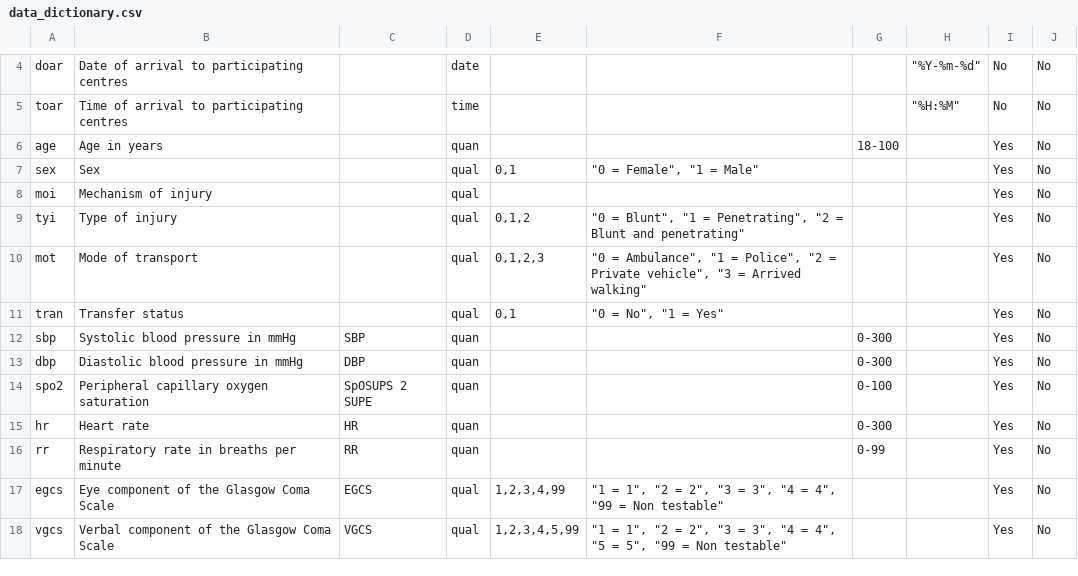
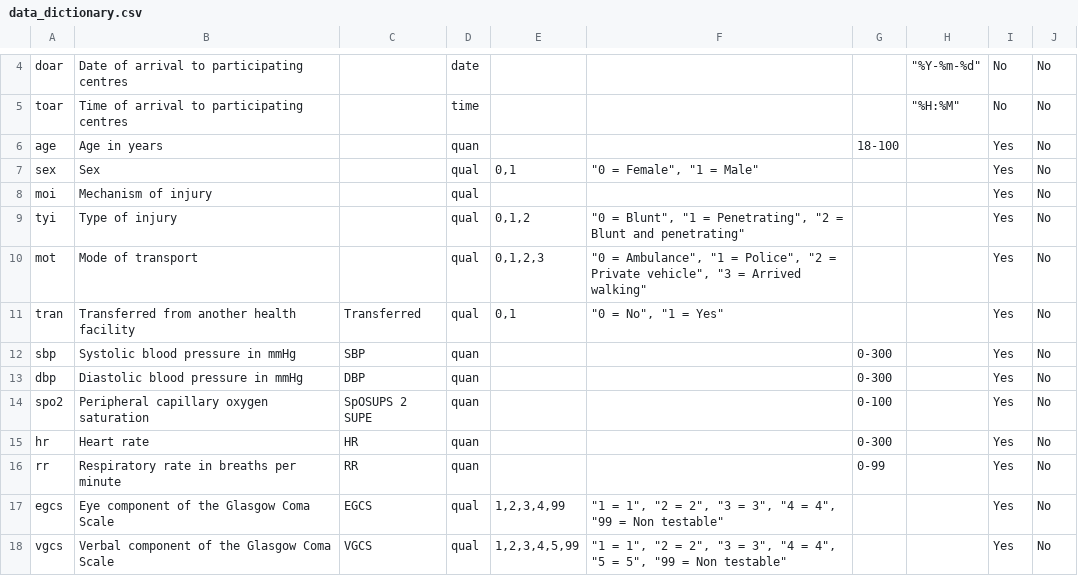
Before and after one commit to itslwg/superlearnerr, a CSV file: extdata/data_dictionary.csv, drawn as a sheet; only a part is shown, gaps mark what is left out.

Commit message:
added functions to extract and report data from table
Former-commit-id: 61fd2fb83d2ba88457bbf704a1a7ed3b9e011f65

```diff
--- a/extdata/data_dictionary.csv
+++ b/extdata/data_dictionary.csv
@@ -10,3 +10,3 @@ tyi,Type of injury,,qual,"0,1,2","""0 = Blunt"", ""1 = Penetrating"", ""2 = Blun
 mot,Mode of transport,,qual,"0,1,2,3","""0 = Ambulance"", ""1 = Police"", ""2 = Private vehicle"", ""3 = Arrived walking""",,,Yes,No
-tran,Transfer status,,qual,"0,1","""0 = No"", ""1 = Yes""",,,Yes,No
+tran,Transferred from another health facility,Transferred,qual,"0,1","""0 = No"", ""1 = Yes""",,,Yes,No
 sbp,Systolic blood pressure in mmHg,SBP,quan,,,0-300,,Yes,No
```
Also changed, not shown: 10 other files.
